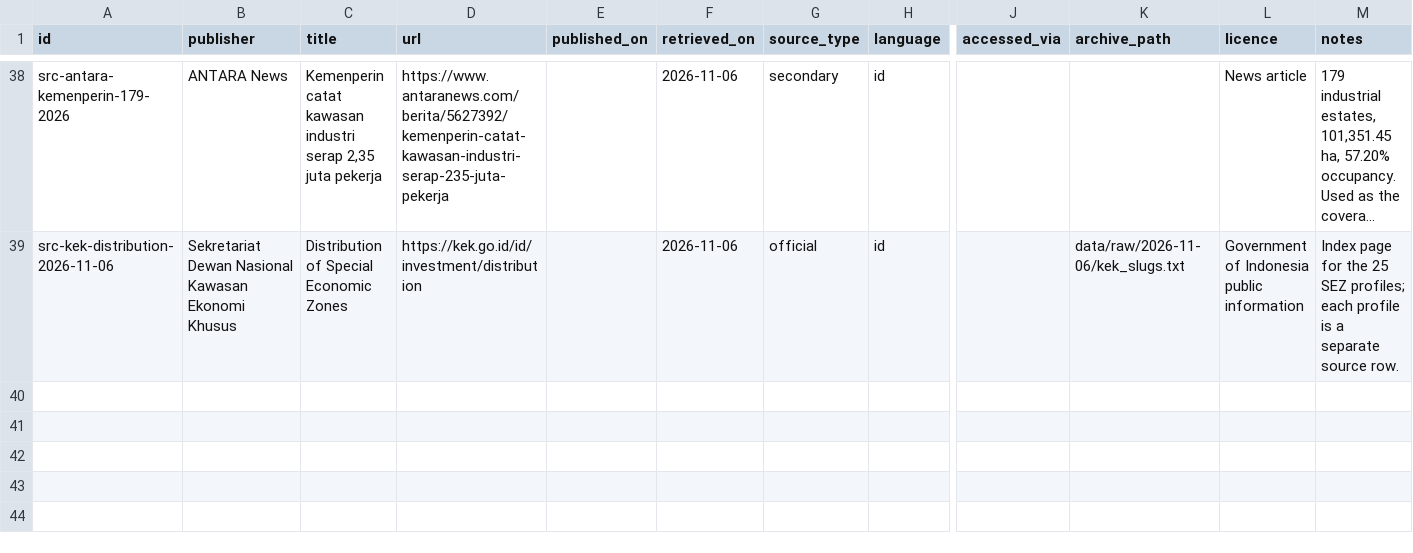
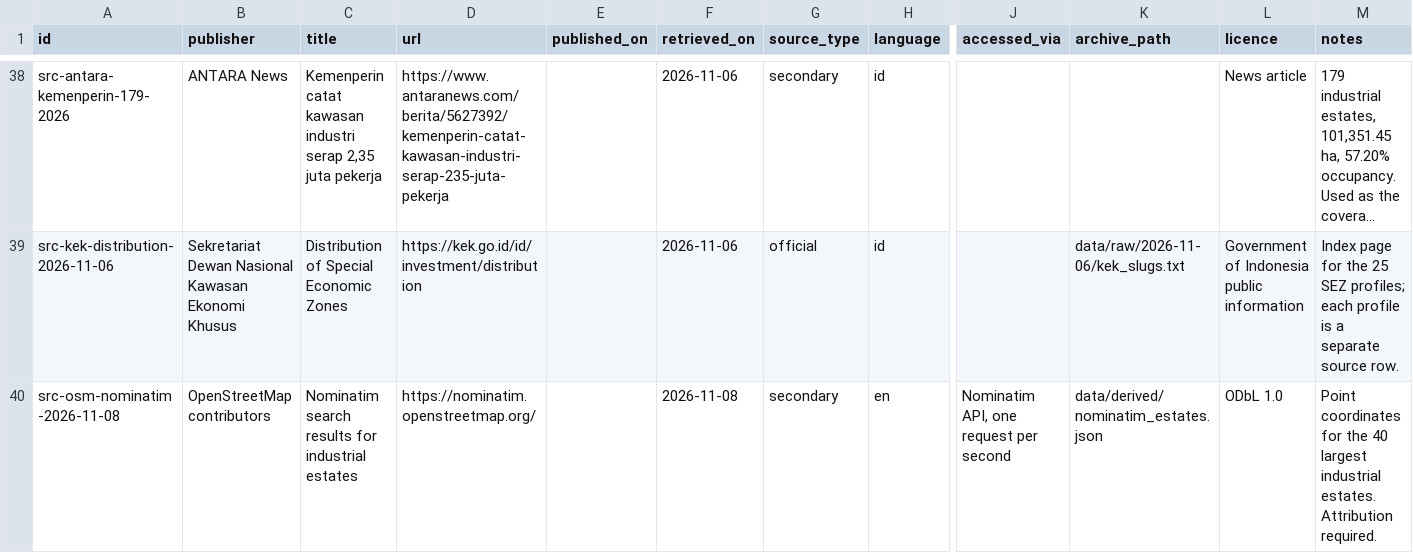
Before and after one commit to oatlayers/infra-id, a CSV file: data/curated/sources.csv, drawn as a sheet; only a part is shown, gaps mark what is left out; long unchanged cells end in …; rows hold the shown columns only; the diff names each change by its address in the sheet, - before the commit and + after, or states it on an @@ line.

Commit message:
Reconcile estates and geocode the largest industrial parks
Add a 19-row estate gap ledger for the Kemenperin 179-vs-160 difference: nine named 2025 additions and ten unidentified names, with a disposition for each. The Kemenperin list was unreachable on 8 November 2026 (HTTP 502 and DNS failure), so unsourced rows were not invented. Geocode 20 of the 40 largest industrial estates with OpenStreetMap/Nominatim, keeping 25 official SEZ points and 133 regency centroids. Add the OSM source and coordinate claims, expose the gap ledger as a download, show coordinate provenance and 4-5 decimal coordinates in the estate detail, and update the Data view, README and plans. No push or deployment.

```diff
--- a/data/curated/sources.csv
+++ b/data/curated/sources.csv
+row 40: src-osm-nominatim-2026-11-08 | OpenStreetMap contributors | Nominatim search results for industrial estates | https://nominatim.openstreetmap.org/ |  | 2026-11-08 | secondary | en | Nominatim API, one request per second | data/derived/nominatim_estates.json | ODbL 1.0 | Point coordinates for the 40 largest industrial estates. Attribution required.
```
Also changed, not shown: data/curated/estates.csv, site/data/estates.csv, 16 other files.
